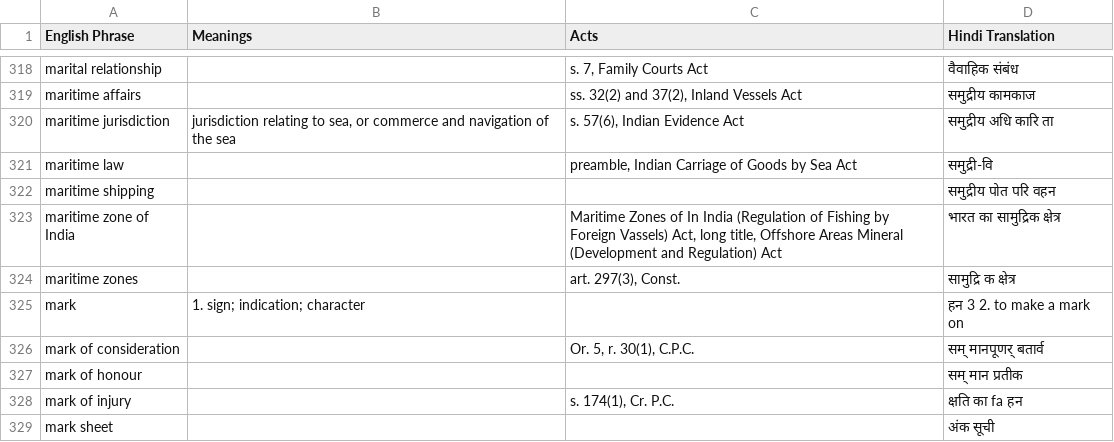
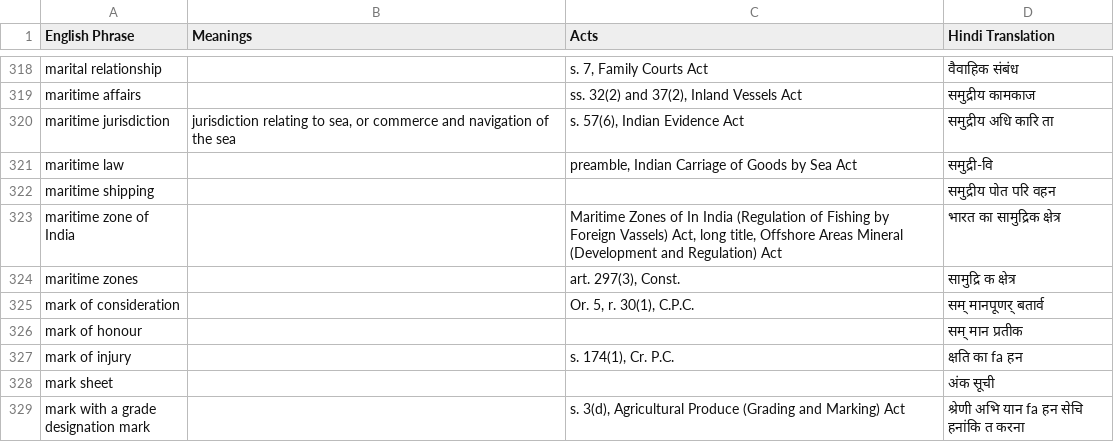
Before and after one commit to e-Vakeel/Translation-Data-Extraction, a CSV file: M.csv, drawn as a sheet; only a part is shown, gaps mark what is left out; the shorter side is filled out with more unchanged rows.

```diff
--- a/M.csv
+++ b/M.csv
@@ -324,3 +324,2 @@ maritime zone of India,,"Maritime Zones of In India (Regulation of Fishing by Fo
 maritime zones,,"art. 297(3), Const.",सामुद्रि क क्षेत्र
-mark,1. sign; indication; character,,हन 3 2. to make a mark on
 mark of consideration,,"Or. 5, r. 30(1), C.P.C.",सम् मानपूणर् बतार्व
```
Also changed, not shown: A.csv, D.csv, 5 other files.
